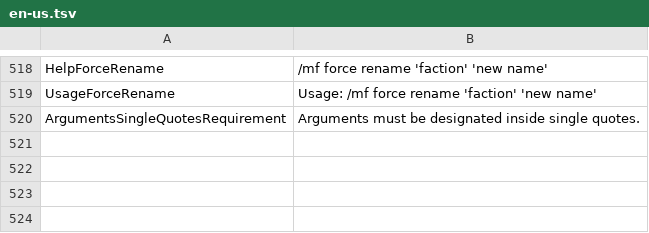
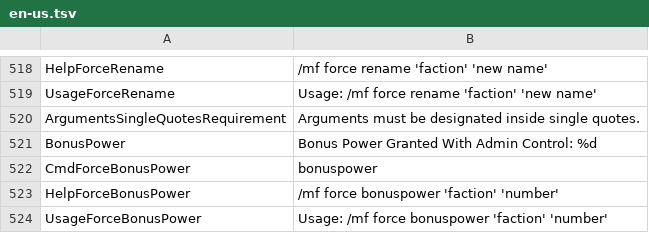
Before and after one commit to Dans-Plugins/Medieval-Factions, a TSV file: src/main/resources/en-us.tsv, drawn as a sheet; only a part is shown, gaps mark what is left out; the diff names each change by its address in the sheet, - before the commit and + after, or states it on an @@ line.

Commit message:
implemented bonus power feature

```diff
--- a/src/main/resources/en-us.tsv
+++ b/src/main/resources/en-us.tsv
+row 521: BonusPower | Bonus Power Granted With Admin Control: %d
+row 522: CmdForceBonusPower | bonuspower
+row 523: HelpForceBonusPower | /mf force bonuspower 'faction' 'number'
+row 524: UsageForceBonusPower | Usage: /mf force bonuspower 'faction' 'number'
```
Also changed, not shown: 4 other files.
